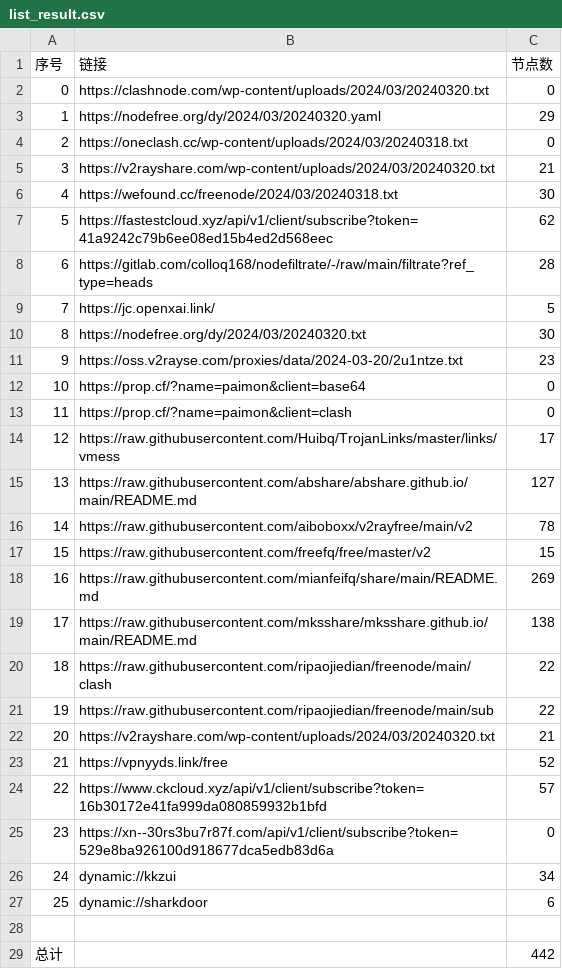
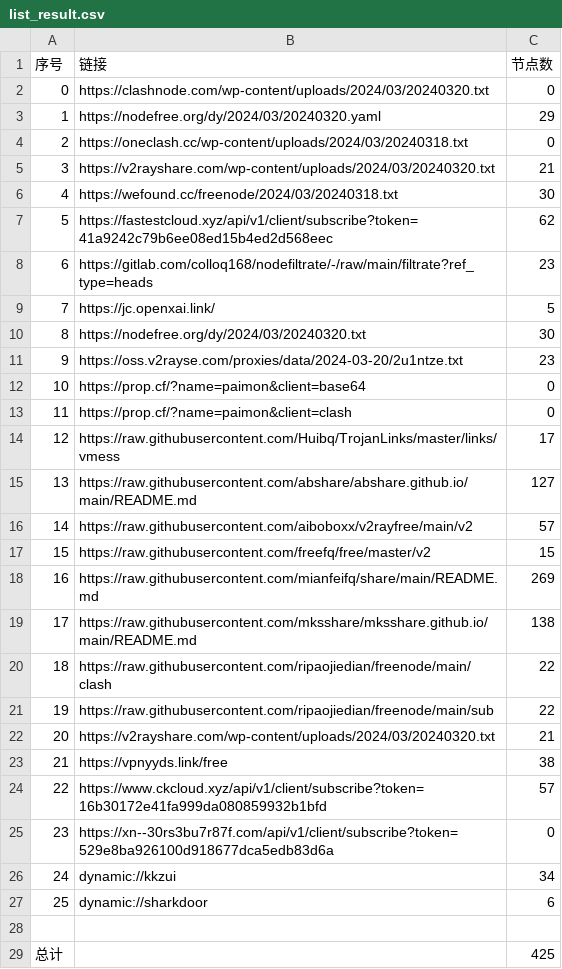
Before and after one commit to a97083435/NoMoreWalls, a CSV file: list_result.csv, drawn as a sheet.

```diff
--- a/list_result.csv
+++ b/list_result.csv
@@ -7,3 +7,3 @@
 5,https://fastestcloud.xyz/api/v1/client/subscribe?token=41a9242c79b6ee08ed15b4ed2d568eec,62
-6,https://gitlab.com/colloq168/nodefiltrate/-/raw/main/filtrate?ref_type=heads,28
+6,https://gitlab.com/colloq168/nodefiltrate/-/raw/main/filtrate?ref_type=heads,23
 7,https://jc.openxai.link/,5
@@ -15,3 +15,3 @@
 13,https://raw.githubusercontent.com/abshare/abshare.github.io/main/README.md,127
-14,https://raw.githubusercontent.com/aiboboxx/v2rayfree/main/v2,78
+14,https://raw.githubusercontent.com/aiboboxx/v2rayfree/main/v2,57
 15,https://raw.githubusercontent.com/freefq/free/master/v2,15
@@ -22,3 +22,3 @@
 20,https://v2rayshare.com/wp-content/uploads/2024/03/20240320.txt,21
-21,https://vpnyyds.link/free,52
+21,https://vpnyyds.link/free,38
 22,https://www.ckcloud.xyz/api/v1/client/subscribe?token=16b30172e41fa999da080859932b1bfd,57
@@ -28,2 +28,2 @@
 
-总计,,442
+总计,,425
```
Also changed, not shown: 15 other files.
